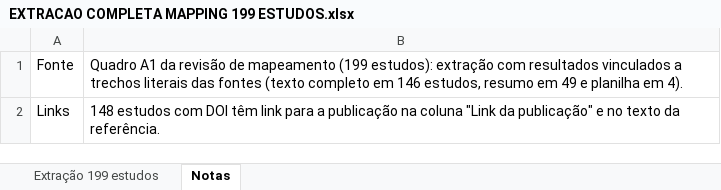
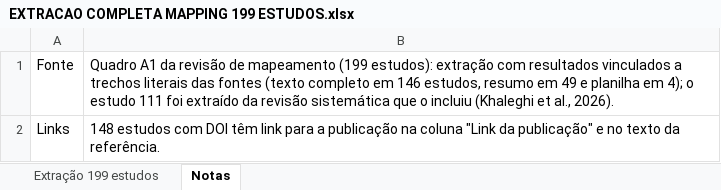
Before and after one commit to mdlucca-m/mdlucca, an Excel workbook: data/revisoes/handebol/mapping_formato_ijerph/EXTRACAO COMPLETA MAPPING 199 ESTUDOS.xlsx, sheet Notas, drawn as a sheet; values as stored, in another font and other column widths than the file's, no borders; the diff names each change by its address in the sheet, - before the commit and + after, or states it on an @@ line.

```diff
--- a/data/revisoes/handebol/mapping_formato_ijerph/EXTRACAO COMPLETA MAPPING 199 ESTUDOS.xlsx (sheet Notas)
+++ b/data/revisoes/handebol/mapping_formato_ijerph/EXTRACAO COMPLETA MAPPING 199 ESTUDOS.xlsx (sheet Notas)
-B1: …planilha em 4).
+B1: …planilha em 4); o estudo 111 foi extraído da revisão sistemática que o incluiu (Khaleghi et al., 2026).
```
Also changed, not shown: sheet Extração 199 estudos, 23 other files.
